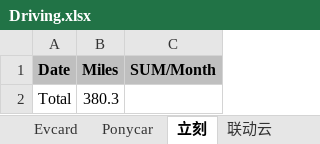
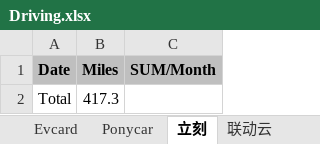
Before and after one commit to pure-study/misc, an Excel workbook: src/main/resources/Driving.xlsx, sheet 立刻, drawn as a sheet; values as stored, in another font and other column widths than the file's, no borders; the diff names each change by its address in the sheet, - before the commit and + after, or states it on an @@ line.

```diff
--- a/src/main/resources/Driving.xlsx (sheet 立刻)
+++ b/src/main/resources/Driving.xlsx (sheet 立刻)
-B2 (Miles): 380.3
+B2 (Miles): 417.3
```
Also changed, not shown: sheet SUM.
